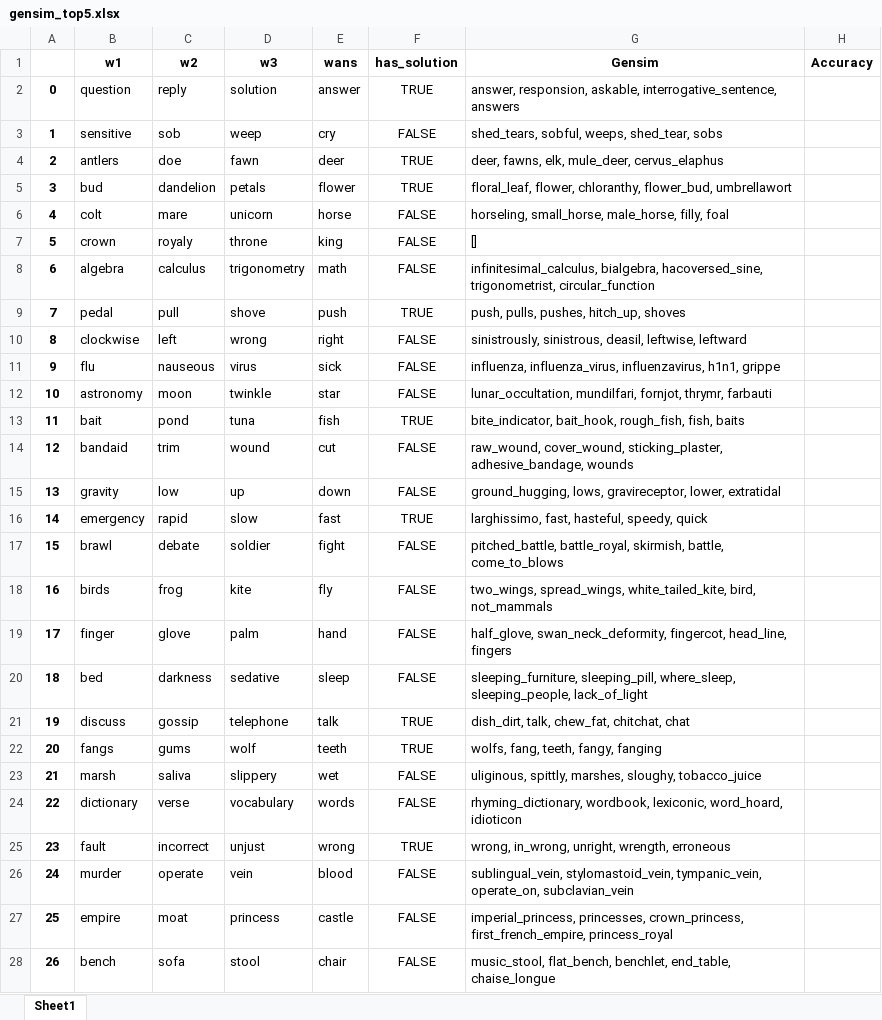
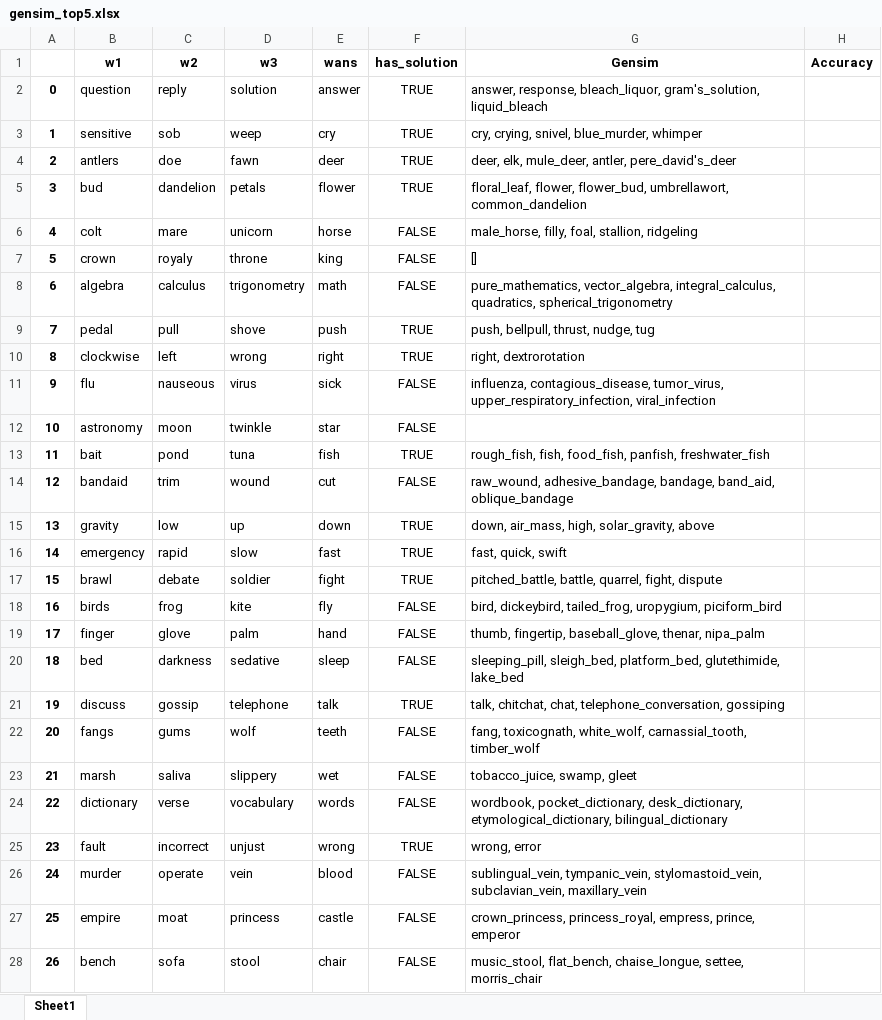
Before and after one commit to rlleshi/towards_explainable_creativity, an Excel workbook: output/frat/gensim/gensim_top5.xlsx, sheet Sheet1, drawn as a sheet; only a part is shown; values as stored, in another font and other column widths than the file's, no borders; the diff covers the shown part only; the diff names each change by its address in the sheet, - before the commit and + after, or states it on an @@ line.

```diff
--- a/output/frat/gensim/gensim_top5.xlsx (sheet Sheet1)
+++ b/output/frat/gensim/gensim_top5.xlsx (sheet Sheet1)
-G2 (Gensim): answer, responsion, askable, interrogative_sentence, answers
+G2 (Gensim): answer, response, bleach_liquor, gram's_solution, liquid_bleach
-F3 (has_solution): FALSE
+F3 (has_solution): TRUE
-G3 (Gensim): shed_tears, sobful, weeps, shed_tear, sobs
+G3 (Gensim): cry, crying, snivel, blue_murder, whimper
-G4 (Gensim): deer, fawns, elk, mule_deer, cervus_elaphus
+G4 (Gensim): deer, elk, mule_deer, antler, pere_david's_deer
-G5 (Gensim): floral_leaf, flower, chloranthy, flower_bud, umbrellawort
+G5 (Gensim): floral_leaf, flower, flower_bud, umbrellawort, common_dandelion
-G6 (Gensim): horseling, small_horse, male_horse, filly, foal
+G6 (Gensim): male_horse, filly, foal, stallion, ridgeling
-G8 (Gensim): infinitesimal_calculus, bialgebra, hacoversed_sine, trigonometrist, circular_function
+G8 (Gensim): pure_mathematics, vector_algebra, integral_calculus, quadratics, spherical_trigonometry
-G9 (Gensim): push, pulls, pushes, hitch_up, shoves
+G9 (Gensim): push, bellpull, thrust, nudge, tug
-F10 (has_solution): FALSE
+F10 (has_solution): TRUE
-G10 (Gensim): sinistrously, sinistrous, deasil, leftwise, leftward
+G10 (Gensim): right, dextrorotation
-G11 (Gensim): influenza, influenza_virus, influenzavirus, h1n1, grippe
+G11 (Gensim): influenza, contagious_disease, tumor_virus, upper_respiratory_infection, viral_infection
-G12 (Gensim): lunar_occultation, mundilfari, fornjot, thrymr, farbauti
+G12 (Gensim): (empty)
-G13 (Gensim): bite_indicator, bait_hook, rough_fish, fish, baits
+G13 (Gensim): rough_fish, fish, food_fish, panfish, freshwater_fish
-G14 (Gensim): raw_wound, cover_wound, sticking_plaster, adhesive_bandage, wounds
+G14 (Gensim): raw_wound, adhesive_bandage, bandage, band_aid, oblique_bandage
-F15 (has_solution): FALSE
+F15 (has_solution): TRUE
-G15 (Gensim): ground_hugging, lows, gravireceptor, lower, extratidal
+G15 (Gensim): down, air_mass, high, solar_gravity, above
-G16 (Gensim): larghissimo, fast, hasteful, speedy, quick
+G16 (Gensim): fast, quick, swift
-F17 (has_solution): FALSE
+F17 (has_solution): TRUE
-G17 (Gensim): pitched_battle, battle_royal, skirmish, battle, come_to_blows
+G17 (Gensim): pitched_battle, battle, quarrel, fight, dispute
-G18 (Gensim): two_wings, spread_wings, white_tailed_kite, bird, not_mammals
+G18 (Gensim): bird, dickeybird, tailed_frog, uropygium, piciform_bird
-G19 (Gensim): half_glove, swan_neck_deformity, fingercot, head_line, fingers
+G19 (Gensim): thumb, fingertip, baseball_glove, thenar, nipa_palm
-G20 (Gensim): sleeping_furniture, sleeping_pill, where_sleep, sleeping_people, lack_of_light
+G20 (Gensim): sleeping_pill, sleigh_bed, platform_bed, glutethimide, lake_bed
-G21 (Gensim): dish_dirt, talk, chew_fat, chitchat, chat
+G21 (Gensim): talk, chitchat, chat, telephone_conversation, gossiping
-F22 (has_solution): TRUE
+F22 (has_solution): FALSE
-G22 (Gensim): wolfs, fang, teeth, fangy, fanging
+G22 (Gensim): fang, toxicognath, white_wolf, carnassial_tooth, timber_wolf
-G23 (Gensim): uliginous, spittly, marshes, sloughy, tobacco_juice
+G23 (Gensim): tobacco_juice, swamp, gleet
-G24 (Gensim): rhyming_dictionary, wordbook, lexiconic, word_hoard, idioticon
+G24 (Gensim): wordbook, pocket_dictionary, desk_dictionary, etymological_dictionary, bilingual_dictionary
-G25 (Gensim): wrong, in_wrong, unright, wrength, erroneous
+G25 (Gensim): wrong, error
-G26 (Gensim): sublingual_vein, stylomastoid_vein, tympanic_vein, operate_on, subclavian_vein
+G26 (Gensim): sublingual_vein, tympanic_vein, stylomastoid_vein, subclavian_vein, maxillary_vein
-G27 (Gensim): imperial_princess, princesses, crown_princess, first_french_empire, princess_royal
+G27 (Gensim): crown_princess, princess_royal, empress, prince, emperor
-G28 (Gensim): music_stool, flat_bench, benchlet, end_table, chaise_longue
+G28 (Gensim): music_stool, flat_bench, chaise_longue, settee, morris_chair
```
Also changed, not shown: 24 edited cells elsewhere in this sheet, output/frat/conceptnet-local_embedding_search/depth_2/embeddings/frat_3_conceptnet_search_embeddings-top10.xlsx, output/frat/conceptnet-local_embedding_search/depth_2/frat_3_conceptnet_search.xlsx, 5 other files.
